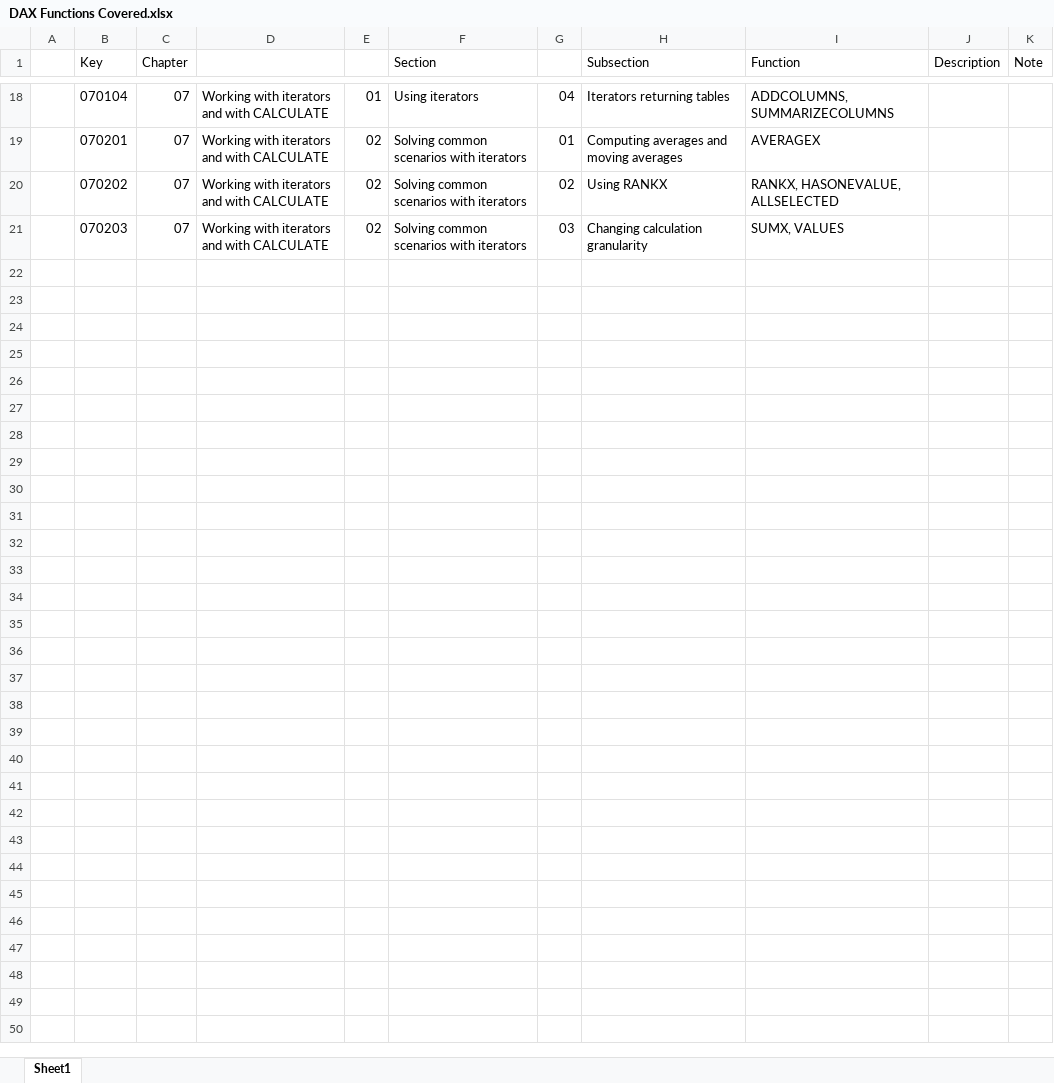
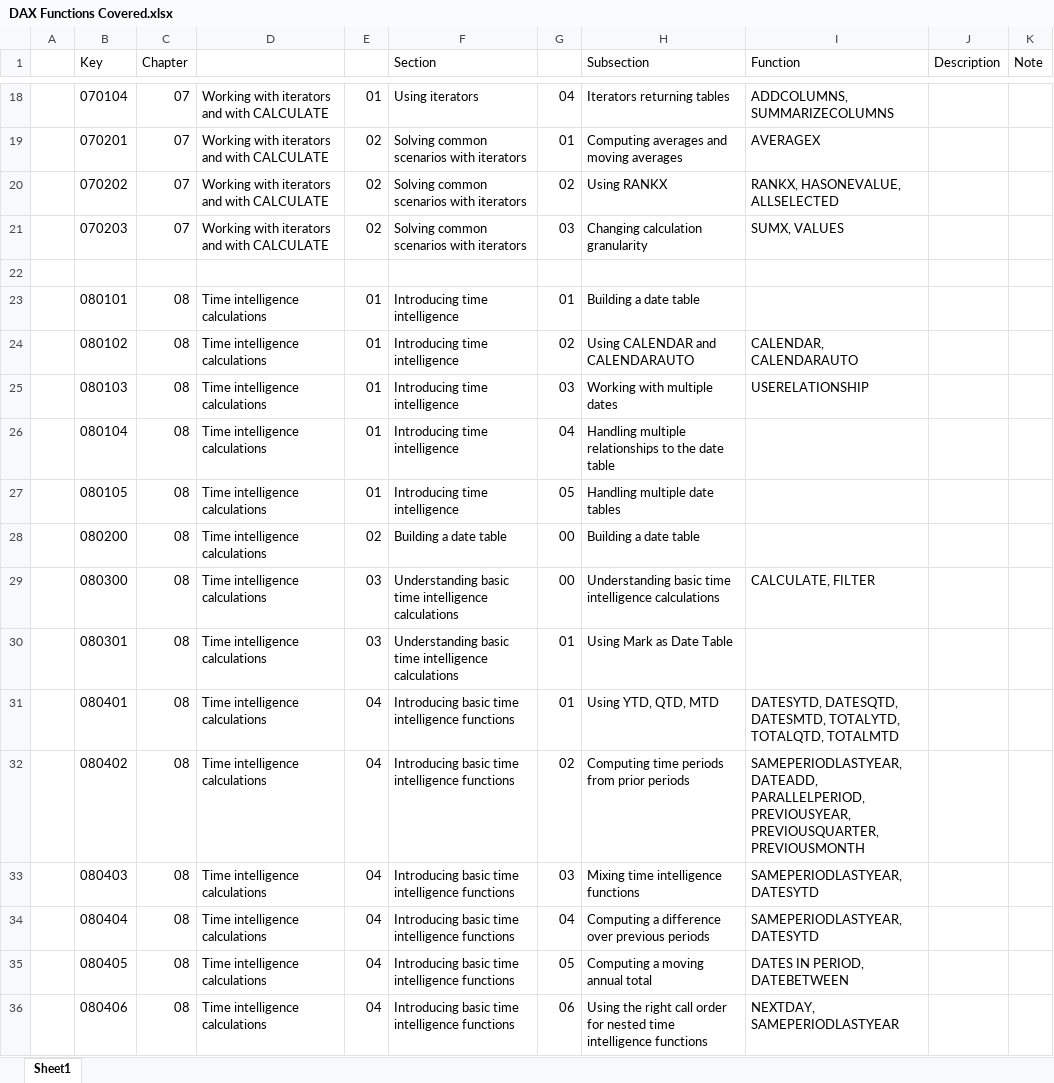
Before and after one commit to open-word/DAX, an Excel workbook: Definitive Guide to DAX/DAX Functions Covered.xlsx, sheet Sheet1, drawn as a sheet; only a part is shown, gaps mark what is left out; values as stored, in another font and other column widths than the file's, no borders; the diff names each change by its address in the sheet, - before the commit and + after, or states it on an @@ line.

```diff
--- a/Definitive Guide to DAX/DAX Functions Covered.xlsx (sheet Sheet1)
+++ b/Definitive Guide to DAX/DAX Functions Covered.xlsx (sheet Sheet1)
+row 22: (empty)
+row 23:  | 080101 | 08 | Time intelligence calculations | 01 | Introducing time intelligence | 01 | Building a date table
+row 24:  | 080102 | 08 | Time intelligence calculations | 01 | Introducing time intelligence | 02 | Using CALENDAR and CALENDARAUTO | CALENDAR, CALENDARAUTO
+row 25:  | 080103 | 08 | Time intelligence calculations | 01 | Introducing time intelligence | 03 | Working with multiple dates | USERELATIONSHIP
+row 26:  | 080104 | 08 | Time intelligence calculations | 01 | Introducing time intelligence | 04 | Handling multiple relationships to the date table
+row 27:  | 080105 | 08 | Time intelligence calculations | 01 | Introducing time intelligence | 05 | Handling multiple date tables
+row 28:  | 080200 | 08 | Time intelligence calculations | 02 | Building a date table | 00 | Building a date table
+row 29:  | 080300 | 08 | Time intelligence calculations | 03 | Understanding basic time intelligence calculations | 00 | Understanding basic time intelligence calculations | CALCULATE, FILTER
+row 30:  | 080301 | 08 | Time intelligence calculations | 03 | Understanding basic time intelligence calculations | 01 | Using Mark as Date Table
+row 31:  | 080401 | 08 | Time intelligence calculations | 04 | Introducing basic time intelligence functions | 01 | Using YTD, QTD, MTD | DATESYTD, DATESQTD, DATESMTD, TOTALYTD, TOTALQTD, TOTALMTD
+row 32:  | 080402 | 08 | Time intelligence calculations | 04 | Introducing basic time intelligence functions | 02 | Computing time periods from prior periods | SAMEPERIODLASTYEAR, DATEADD, PARALLELPERIOD, PREVIOUSYEAR, PREVIOUSQUARTER, PREVIOUSMONTH
+row 33:  | 080403 | 08 | Time intelligence calculations | 04 | Introducing basic time intelligence functions | 03 | Mixing time intelligence functions | SAMEPERIODLASTYEAR, DATESYTD
+row 34:  | 080404 | 08 | Time intelligence calculations | 04 | Introducing basic time intelligence functions | 04 | Computing a difference over previous periods | SAMEPERIODLASTYEAR, DATESYTD
+row 35:  | 080405 | 08 | Time intelligence calculations | 04 | Introducing basic time intelligence functions | 05 | Computing a moving annual total | DATES IN PERIOD, DATEBETWEEN
+row 36:  | 080406 | 08 | Time intelligence calculations | 04 | Introducing basic time intelligence functions | 06 | Using the right call order for nested time intelligence functions | NEXTDAY, SAMEPERIODLASTYEAR
```
Also changed, not shown: 10 other files.
